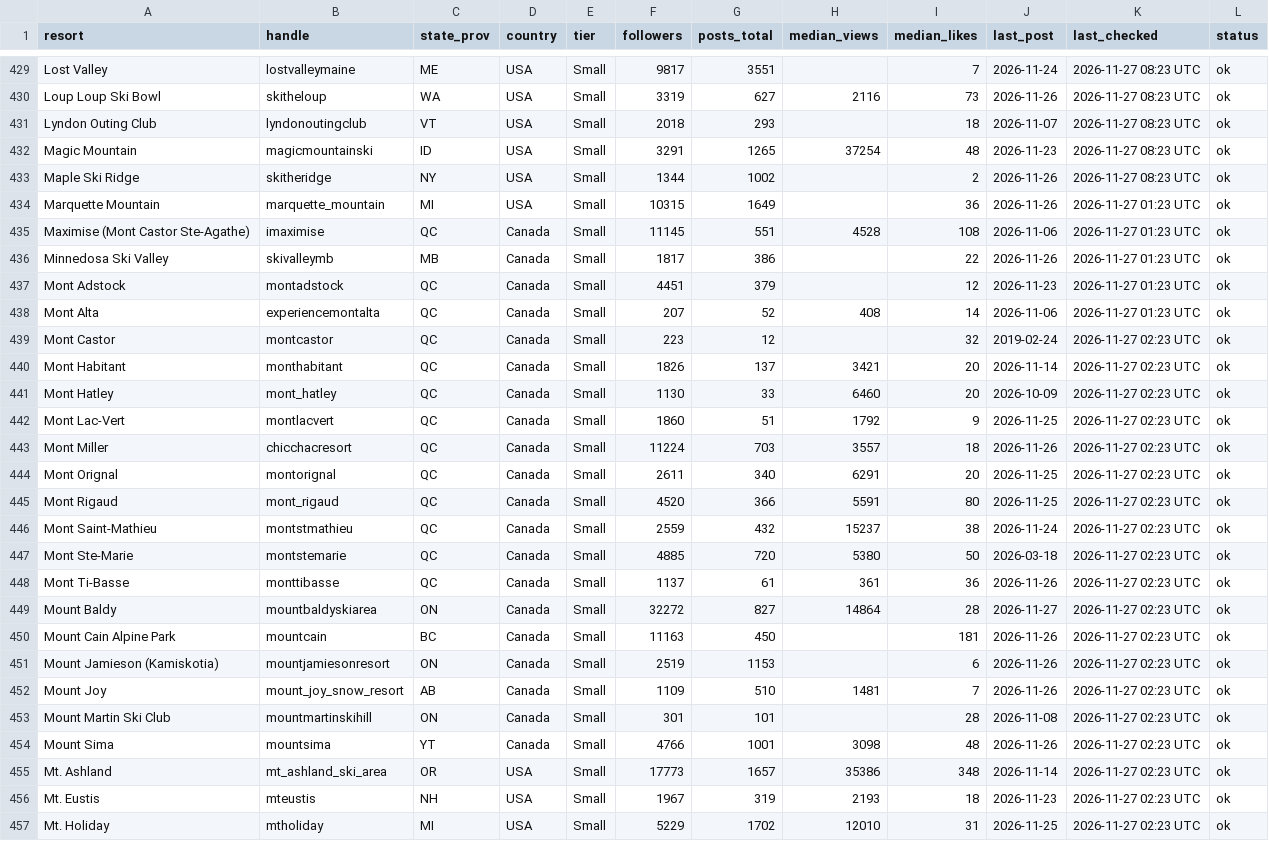
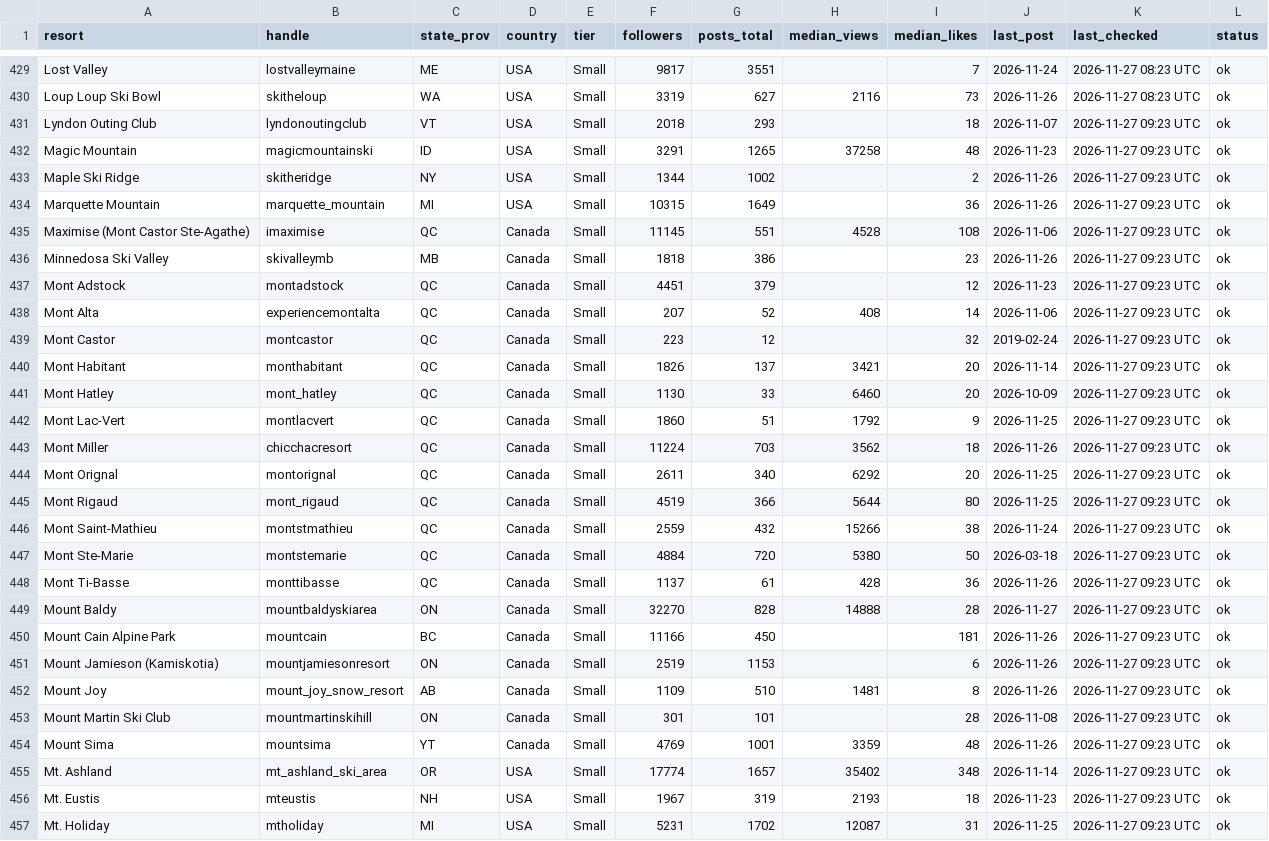
Before and after one commit to deanisaac06/Resort-Account-Tracking, a CSV file: data/accounts.csv, drawn as a sheet; only a part is shown, gaps mark what is left out; the diff covers the shown part only.

```diff
--- a/data/accounts.csv
+++ b/data/accounts.csv
@@ -430,28 +430,28 @@ Lost Valley,lostvalleymaine,ME,USA,Small,9817,3551,,7,2026-11-24,2026-11-27 08:2
 Loup Loup Ski Bowl,skitheloup,WA,USA,Small,3319,627,2116,73,2026-11-26,2026-11-27 08:23 UTC,ok
-Lyndon Outing Club,lyndonoutingclub,VT,USA,Small,2018,293,,18,2026-11-07,2026-11-27 08:23 UTC,ok
-Magic Mountain,magicmountainski,ID,USA,Small,3291,1265,37254,48,2026-11-23,2026-11-27 08:23 UTC,ok
-Maple Ski Ridge,skitheridge,NY,USA,Small,1344,1002,,2,2026-11-26,2026-11-27 08:23 UTC,ok
-Marquette Mountain,marquette_mountain,MI,USA,Small,10315,1649,,36,2026-11-26,2026-11-27 01:23 UTC,ok
-Maximise (Mont Castor Ste-Agathe),imaximise,QC,Canada,Small,11145,551,4528,108,2026-11-06,2026-11-27 01:23 UTC,ok
-Minnedosa Ski Valley,skivalleymb,MB,Canada,Small,1817,386,,22,2026-11-26,2026-11-27 01:23 UTC,ok
-Mont Adstock,montadstock,QC,Canada,Small,4451,379,,12,2026-11-23,2026-11-27 01:23 UTC,ok
-Mont Alta,experiencemontalta,QC,Canada,Small,207,52,408,14,2026-11-06,2026-11-27 01:23 UTC,ok
-Mont Castor,montcastor,QC,Canada,Small,223,12,,32,2019-02-24,2026-11-27 02:23 UTC,ok
-Mont Habitant,monthabitant,QC,Canada,Small,1826,137,3421,20,2026-11-14,2026-11-27 02:23 UTC,ok
-Mont Hatley,mont_hatley,QC,Canada,Small,1130,33,6460,20,2026-10-09,2026-11-27 02:23 UTC,ok
-Mont Lac-Vert,montlacvert,QC,Canada,Small,1860,51,1792,9,2026-11-25,2026-11-27 02:23 UTC,ok
-Mont Miller,chicchacresort,QC,Canada,Small,11224,703,3557,18,2026-11-26,2026-11-27 02:23 UTC,ok
-Mont Orignal,montorignal,QC,Canada,Small,2611,340,6291,20,2026-11-25,2026-11-27 02:23 UTC,ok
-Mont Rigaud,mont_rigaud,QC,Canada,Small,4520,366,5591,80,2026-11-25,2026-11-27 02:23 UTC,ok
-Mont Saint-Mathieu,montstmathieu,QC,Canada,Small,2559,432,15237,38,2026-11-24,2026-11-27 02:23 UTC,ok
-Mont Ste-Marie,montstemarie,QC,Canada,Small,4885,720,5380,50,2026-03-18,2026-11-27 02:23 UTC,ok
-Mont Ti-Basse,monttibasse,QC,Canada,Small,1137,61,361,36,2026-11-26,2026-11-27 02:23 UTC,ok
-Mount Baldy,mountbaldyskiarea,ON,Canada,Small,32272,827,14864,28,2026-11-27,2026-11-27 02:23 UTC,ok
-Mount Cain Alpine Park,mountcain,BC,Canada,Small,11163,450,,181,2026-11-26,2026-11-27 02:23 UTC,ok
-Mount Jamieson (Kamiskotia),mountjamiesonresort,ON,Canada,Small,2519,1153,,6,2026-11-26,2026-11-27 02:23 UTC,ok
-Mount Joy,mount_joy_snow_resort,AB,Canada,Small,1109,510,1481,7,2026-11-26,2026-11-27 02:23 UTC,ok
-Mount Martin Ski Club,mountmartinskihill,ON,Canada,Small,301,101,,28,2026-11-08,2026-11-27 02:23 UTC,ok
-Mount Sima,mountsima,YT,Canada,Small,4766,1001,3098,48,2026-11-26,2026-11-27 02:23 UTC,ok
-Mt. Ashland,mt_ashland_ski_area,OR,USA,Small,17773,1657,35386,348,2026-11-14,2026-11-27 02:23 UTC,ok
-Mt. Eustis,mteustis,NH,USA,Small,1967,319,2193,18,2026-11-23,2026-11-27 02:23 UTC,ok
-Mt. Holiday,mtholiday,MI,USA,Small,5229,1702,12010,31,2026-11-25,2026-11-27 02:23 UTC,ok
+Lyndon Outing Club,lyndonoutingclub,VT,USA,Small,2018,293,,18,2026-11-07,2026-11-27 09:23 UTC,ok
+Magic Mountain,magicmountainski,ID,USA,Small,3291,1265,37258,48,2026-11-23,2026-11-27 09:23 UTC,ok
+Maple Ski Ridge,skitheridge,NY,USA,Small,1344,1002,,2,2026-11-26,2026-11-27 09:23 UTC,ok
+Marquette Mountain,marquette_mountain,MI,USA,Small,10315,1649,,36,2026-11-26,2026-11-27 09:23 UTC,ok
+Maximise (Mont Castor Ste-Agathe),imaximise,QC,Canada,Small,11145,551,4528,108,2026-11-06,2026-11-27 09:23 UTC,ok
+Minnedosa Ski Valley,skivalleymb,MB,Canada,Small,1818,386,,23,2026-11-26,2026-11-27 09:23 UTC,ok
+Mont Adstock,montadstock,QC,Canada,Small,4451,379,,12,2026-11-23,2026-11-27 09:23 UTC,ok
+Mont Alta,experiencemontalta,QC,Canada,Small,207,52,408,14,2026-11-06,2026-11-27 09:23 UTC,ok
+Mont Castor,montcastor,QC,Canada,Small,223,12,,32,2019-02-24,2026-11-27 09:23 UTC,ok
+Mont Habitant,monthabitant,QC,Canada,Small,1826,137,3421,20,2026-11-14,2026-11-27 09:23 UTC,ok
+Mont Hatley,mont_hatley,QC,Canada,Small,1130,33,6460,20,2026-10-09,2026-11-27 09:23 UTC,ok
+Mont Lac-Vert,montlacvert,QC,Canada,Small,1860,51,1792,9,2026-11-25,2026-11-27 09:23 UTC,ok
+Mont Miller,chicchacresort,QC,Canada,Small,11224,703,3562,18,2026-11-26,2026-11-27 09:23 UTC,ok
+Mont Orignal,montorignal,QC,Canada,Small,2611,340,6292,20,2026-11-25,2026-11-27 09:23 UTC,ok
+Mont Rigaud,mont_rigaud,QC,Canada,Small,4519,366,5644,80,2026-11-25,2026-11-27 09:23 UTC,ok
+Mont Saint-Mathieu,montstmathieu,QC,Canada,Small,2559,432,15266,38,2026-11-24,2026-11-27 09:23 UTC,ok
+Mont Ste-Marie,montstemarie,QC,Canada,Small,4884,720,5380,50,2026-03-18,2026-11-27 09:23 UTC,ok
+Mont Ti-Basse,monttibasse,QC,Canada,Small,1137,61,428,36,2026-11-26,2026-11-27 09:23 UTC,ok
+Mount Baldy,mountbaldyskiarea,ON,Canada,Small,32270,828,14888,28,2026-11-27,2026-11-27 09:23 UTC,ok
+Mount Cain Alpine Park,mountcain,BC,Canada,Small,11166,450,,181,2026-11-26,2026-11-27 09:23 UTC,ok
+Mount Jamieson (Kamiskotia),mountjamiesonresort,ON,Canada,Small,2519,1153,,6,2026-11-26,2026-11-27 09:23 UTC,ok
+Mount Joy,mount_joy_snow_resort,AB,Canada,Small,1109,510,1481,8,2026-11-26,2026-11-27 09:23 UTC,ok
+Mount Martin Ski Club,mountmartinskihill,ON,Canada,Small,301,101,,28,2026-11-08,2026-11-27 09:23 UTC,ok
+Mount Sima,mountsima,YT,Canada,Small,4769,1001,3359,48,2026-11-26,2026-11-27 09:23 UTC,ok
+Mt. Ashland,mt_ashland_ski_area,OR,USA,Small,17774,1657,35402,348,2026-11-14,2026-11-27 09:23 UTC,ok
+Mt. Eustis,mteustis,NH,USA,Small,1967,319,2193,18,2026-11-23,2026-11-27 09:23 UTC,ok
+Mt. Holiday,mtholiday,MI,USA,Small,5231,1702,12087,31,2026-11-25,2026-11-27 09:23 UTC,ok
```
Also changed, not shown: 119 edited cells elsewhere in this file, 1 other file.
